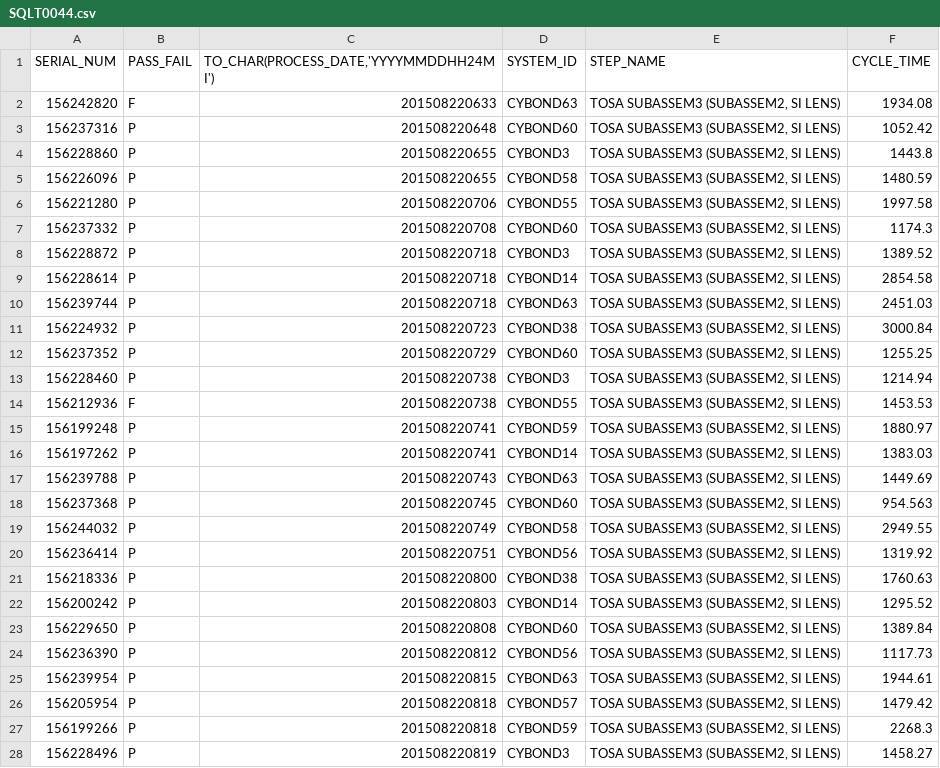
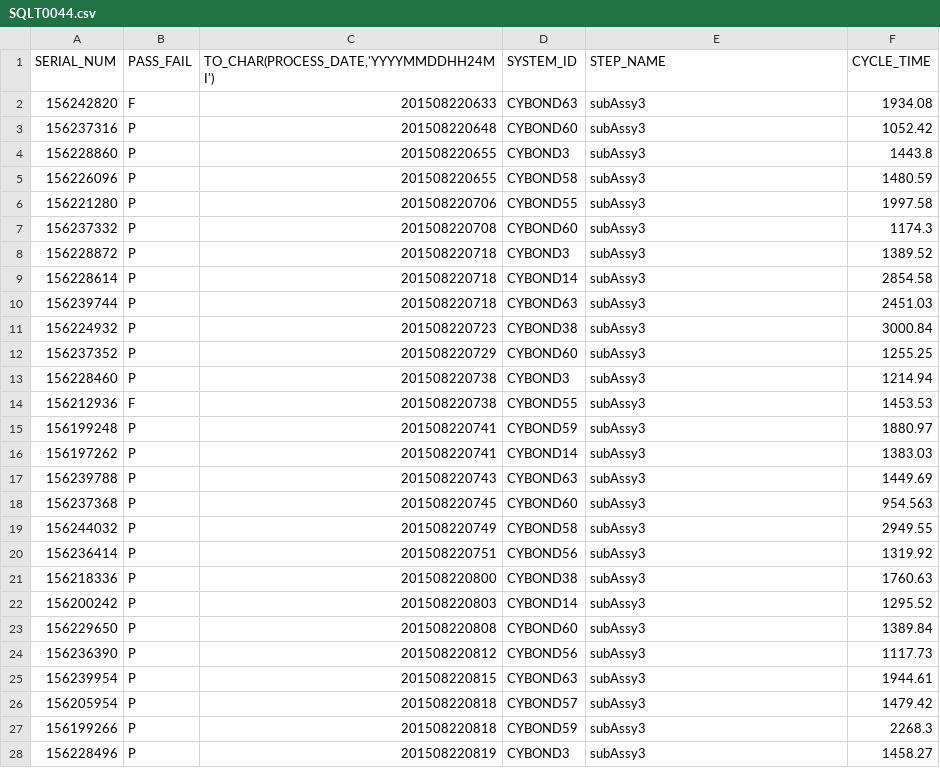
Before and after one commit to aldomendez/graphDeadTime, a CSV file: SQLT0044.csv, drawn as a sheet; only a part is shown; the diff covers the shown part only.

Commit message:
More process files to work with

```diff
--- a/SQLT0044.csv
+++ b/SQLT0044.csv
@@ -1,28 +1,28 @@
 SERIAL_NUM,PASS_FAIL,"TO_CHAR(PROCESS_DATE,'YYYYMMDDHH24MI')",SYSTEM_ID,STEP_NAME,CYCLE_TIME
-156242820,F,201508220633,CYBOND63,"TOSA SUBASSEM3 (SUBASSEM2, SI LENS)",1934.08
-156237316,P,201508220648,CYBOND60,"TOSA SUBASSEM3 (SUBASSEM2, SI LENS)",1052.42
-156228860,P,201508220655,CYBOND3,"TOSA SUBASSEM3 (SUBASSEM2, SI LENS)",1443.8
-156226096,P,201508220655,CYBOND58,"TOSA SUBASSEM3 (SUBASSEM2, SI LENS)",1480.59
-156221280,P,201508220706,CYBOND55,"TOSA SUBASSEM3 (SUBASSEM2, SI LENS)",1997.58
-156237332,P,201508220708,CYBOND60,"TOSA SUBASSEM3 (SUBASSEM2, SI LENS)",1174.3
-156228872,P,201508220718,CYBOND3,"TOSA SUBASSEM3 (SUBASSEM2, SI LENS)",1389.52
-156228614,P,201508220718,CYBOND14,"TOSA SUBASSEM3 (SUBASSEM2, SI LENS)",2854.58
-156239744,P,201508220718,CYBOND63,"TOSA SUBASSEM3 (SUBASSEM2, SI LENS)",2451.03
-156224932,P,201508220723,CYBOND38,"TOSA SUBASSEM3 (SUBASSEM2, SI LENS)",3000.84
-156237352,P,201508220729,CYBOND60,"TOSA SUBASSEM3 (SUBASSEM2, SI LENS)",1255.25
-156228460,P,201508220738,CYBOND3,"TOSA SUBASSEM3 (SUBASSEM2, SI LENS)",1214.94
-156212936,F,201508220738,CYBOND55,"TOSA SUBASSEM3 (SUBASSEM2, SI LENS)",1453.53
-156199248,P,201508220741,CYBOND59,"TOSA SUBASSEM3 (SUBASSEM2, SI LENS)",1880.97
-156197262,P,201508220741,CYBOND14,"TOSA SUBASSEM3 (SUBASSEM2, SI LENS)",1383.03
-156239788,P,201508220743,CYBOND63,"TOSA SUBASSEM3 (SUBASSEM2, SI LENS)",1449.69
-156237368,P,201508220745,CYBOND60,"TOSA SUBASSEM3 (SUBASSEM2, SI LENS)",954.563
-156244032,P,201508220749,CYBOND58,"TOSA SUBASSEM3 (SUBASSEM2, SI LENS)",2949.55
-156236414,P,201508220751,CYBOND56,"TOSA SUBASSEM3 (SUBASSEM2, SI LENS)",1319.92
-156218336,P,201508220800,CYBOND38,"TOSA SUBASSEM3 (SUBASSEM2, SI LENS)",1760.63
-156200242,P,201508220803,CYBOND14,"TOSA SUBASSEM3 (SUBASSEM2, SI LENS)",1295.52
-156229650,P,201508220808,CYBOND60,"TOSA SUBASSEM3 (SUBASSEM2, SI LENS)",1389.84
-156236390,P,201508220812,CYBOND56,"TOSA SUBASSEM3 (SUBASSEM2, SI LENS)",1117.73
-156239954,P,201508220815,CYBOND63,"TOSA SUBASSEM3 (SUBASSEM2, SI LENS)",1944.61
-156205954,P,201508220818,CYBOND57,"TOSA SUBASSEM3 (SUBASSEM2, SI LENS)",1479.42
-156199266,P,201508220818,CYBOND59,"TOSA SUBASSEM3 (SUBASSEM2, SI LENS)",2268.3
-156228496,P,201508220819,CYBOND3,"TOSA SUBASSEM3 (SUBASSEM2, SI LENS)",1458.27
+156242820,F,201508220633,CYBOND63,"subAssy3",1934.08
+156237316,P,201508220648,CYBOND60,"subAssy3",1052.42
+156228860,P,201508220655,CYBOND3,"subAssy3",1443.8
+156226096,P,201508220655,CYBOND58,"subAssy3",1480.59
+156221280,P,201508220706,CYBOND55,"subAssy3",1997.58
+156237332,P,201508220708,CYBOND60,"subAssy3",1174.3
+156228872,P,201508220718,CYBOND3,"subAssy3",1389.52
+156228614,P,201508220718,CYBOND14,"subAssy3",2854.58
+156239744,P,201508220718,CYBOND63,"subAssy3",2451.03
+156224932,P,201508220723,CYBOND38,"subAssy3",3000.84
+156237352,P,201508220729,CYBOND60,"subAssy3",1255.25
+156228460,P,201508220738,CYBOND3,"subAssy3",1214.94
+156212936,F,201508220738,CYBOND55,"subAssy3",1453.53
+156199248,P,201508220741,CYBOND59,"subAssy3",1880.97
+156197262,P,201508220741,CYBOND14,"subAssy3",1383.03
+156239788,P,201508220743,CYBOND63,"subAssy3",1449.69
+156237368,P,201508220745,CYBOND60,"subAssy3",954.563
+156244032,P,201508220749,CYBOND58,"subAssy3",2949.55
+156236414,P,201508220751,CYBOND56,"subAssy3",1319.92
+156218336,P,201508220800,CYBOND38,"subAssy3",1760.63
+156200242,P,201508220803,CYBOND14,"subAssy3",1295.52
+156229650,P,201508220808,CYBOND60,"subAssy3",1389.84
+156236390,P,201508220812,CYBOND56,"subAssy3",1117.73
+156239954,P,201508220815,CYBOND63,"subAssy3",1944.61
+156205954,P,201508220818,CYBOND57,"subAssy3",1479.42
+156199266,P,201508220818,CYBOND59,"subAssy3",2268.3
+156228496,P,201508220819,CYBOND3,"subAssy3",1458.27
```
Also changed, not shown: 67 edited cells elsewhere in this file, 4 other files.
